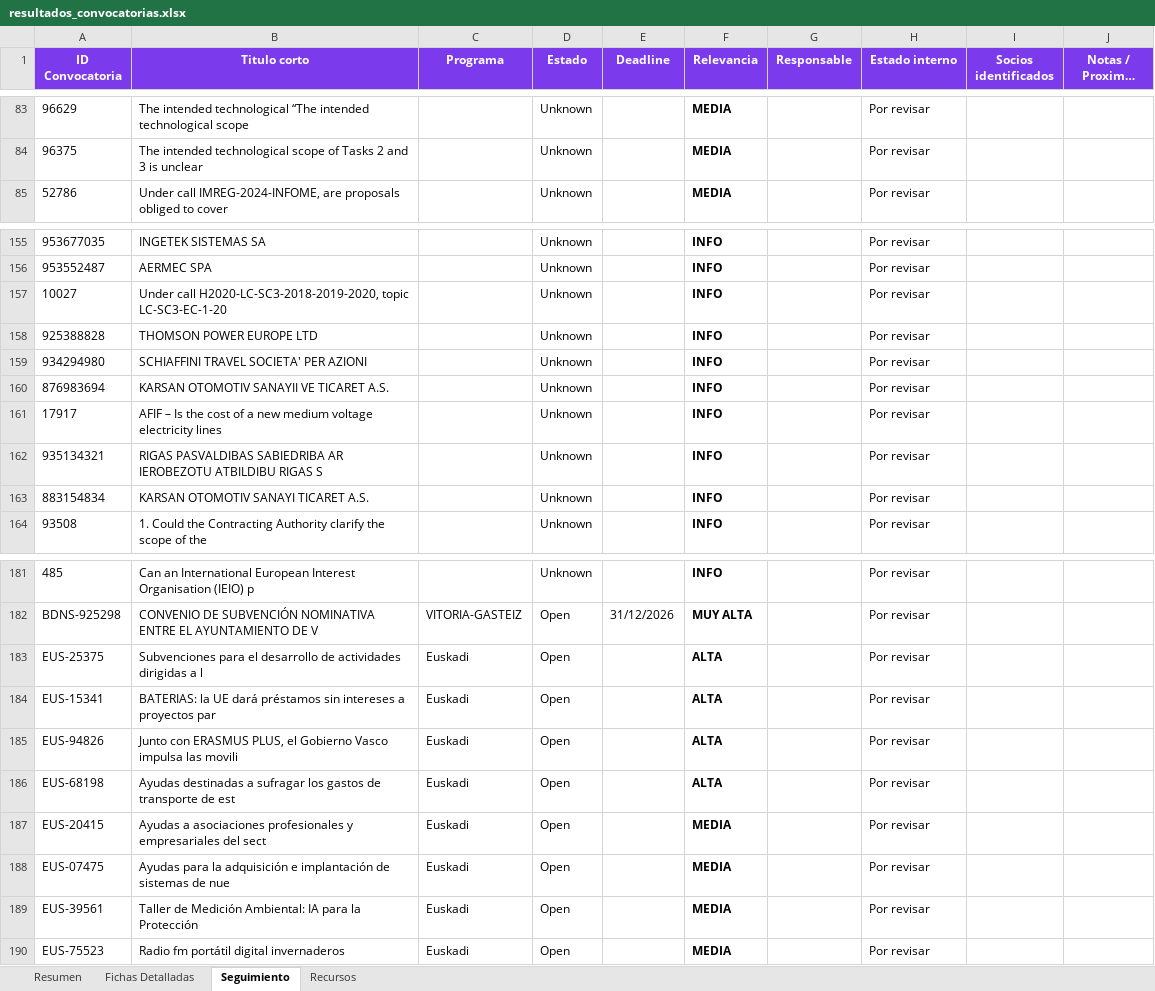
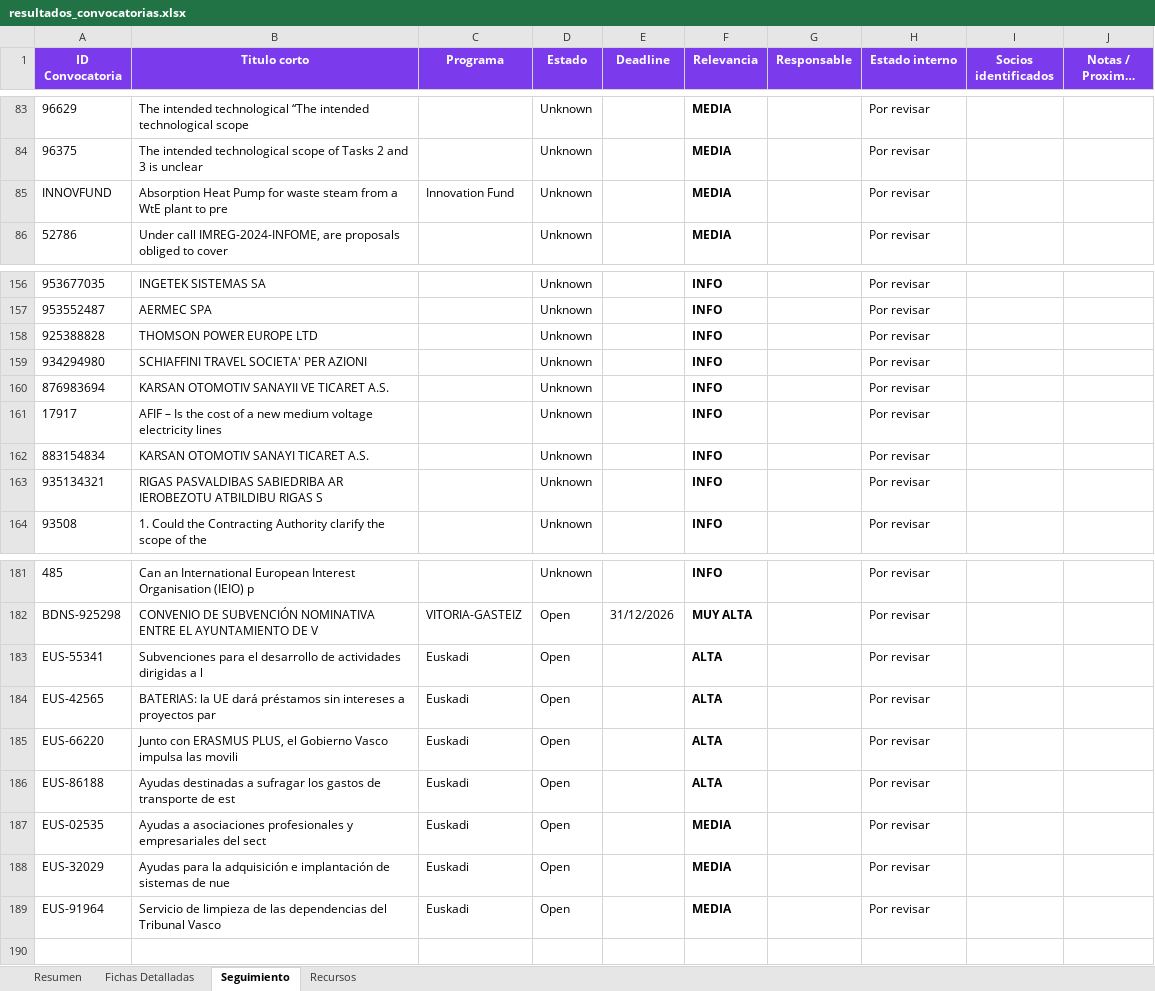
Before and after one commit to haguirre-lab/eu-funding-radar, an Excel workbook: docs/resultados_convocatorias.xlsx, sheet Seguimiento, drawn as a sheet; only a part is shown, gaps mark what is left out; long unchanged cells end in …; values as stored, in another font and other column widths than the file's, no borders; removed rows and columns are numbered as before the commit, all else as after; the diff covers the shown part only; the diff names each change by its address in the sheet, - before the commit and + after, or states it on an @@ line.

```diff
--- a/docs/resultados_convocatorias.xlsx (sheet Seguimiento)
+++ b/docs/resultados_convocatorias.xlsx (sheet Seguimiento)
+row 85: INNOVFUND | Absorption Heat Pump for waste steam from a WtE plant to pre | Innovation Fund | Unknown |  | MEDIA |  | Por revisar
-row 157: 10027 | Under call H2020-LC-SC3-2018-2019-2020, topic LC-SC3-EC-1-20 |  | Unknown |  | INFO |  | Por revisar
@@ row 163 moved to row 162: 883154834 @@
-A183 (ID Convocatoria): EUS-25375
+A183 (ID Convocatoria): EUS-55341
-A184 (ID Convocatoria): EUS-15341
+A184 (ID Convocatoria): EUS-42565
-A185 (ID Convocatoria): EUS-94826
+A185 (ID Convocatoria): EUS-66220
-A186 (ID Convocatoria): EUS-68198
+A186 (ID Convocatoria): EUS-86188
-A187 (ID Convocatoria): EUS-20415
+A187 (ID Convocatoria): EUS-02535
-A188 (ID Convocatoria): EUS-07475
+A188 (ID Convocatoria): EUS-32029
-A189 (ID Convocatoria): EUS-39561
+A189 (ID Convocatoria): EUS-91964
-B189 (Titulo corto): Taller de Medición Ambiental: IA para la Protección
+B189 (Titulo corto): Servicio de limpieza de las dependencias del Tribunal Vasco
-row 190: EUS-75523 | Radio fm portátil digital invernaderos | Euskadi | Open |  | MEDIA |  | Por revisar
```
Also changed, not shown: 5 moved rows elsewhere in this sheet, sheet Fichas Detalladas, sheet Resumen, 3 other files.
